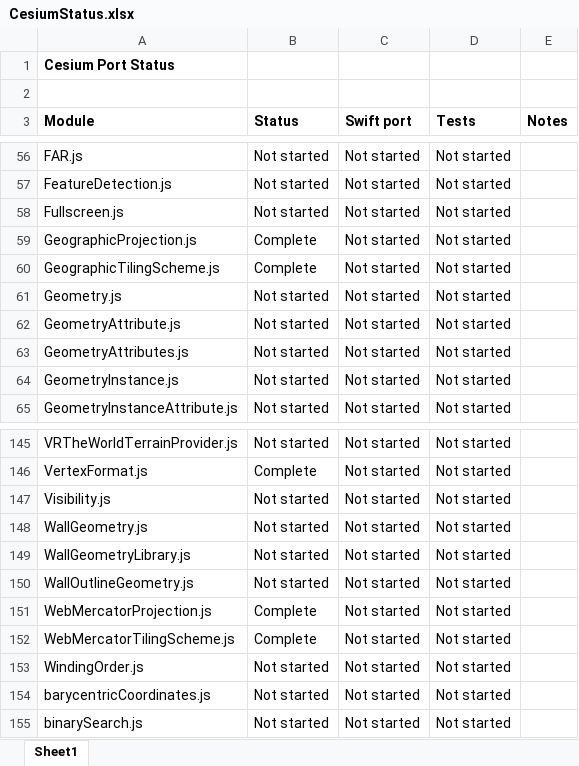
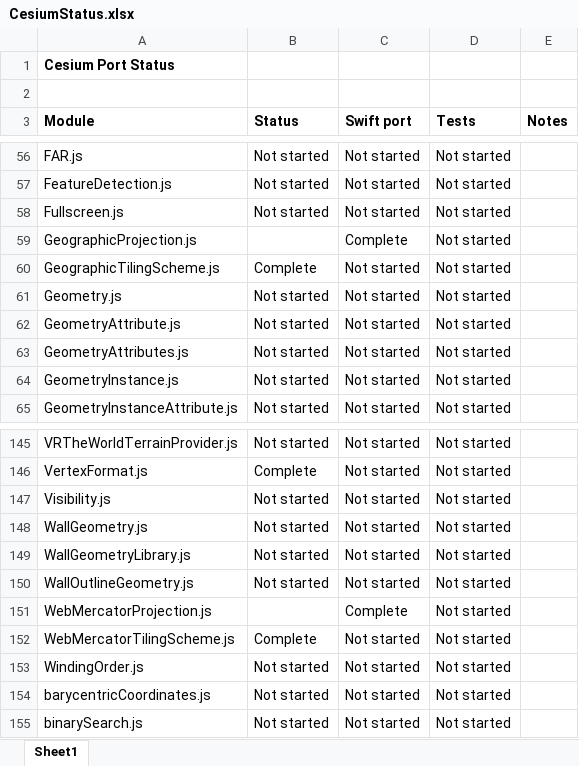
Before and after one commit to tokyovigilante/CesiumKit, an Excel workbook: CesiumStatus.xlsx, sheet Sheet1, drawn as a sheet; only a part is shown, gaps mark what is left out; values as stored, in another font and other column widths than the file's, no borders; conditional formats not drawn; the diff names each change by its address in the sheet, - before the commit and + after, or states it on an @@ line.

Commit message:
BoundingRectangle complete, few other type fixes, start TerrainProvider

```diff
--- a/CesiumStatus.xlsx (sheet Sheet1)
+++ b/CesiumStatus.xlsx (sheet Sheet1)
-B59 (Status): Complete
+B59 (Status): (empty)
-C59 (Swift port): Not started
+C59 (Swift port): Complete
-B151 (Status): Complete
+B151 (Status): (empty)
-C151 (Swift port): Not started
+C151 (Swift port): Complete
```
Also changed, not shown: 27 other files.
